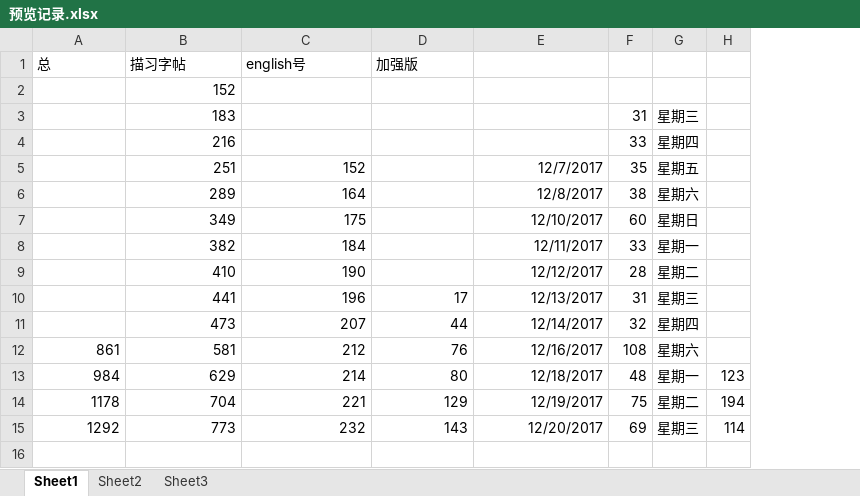
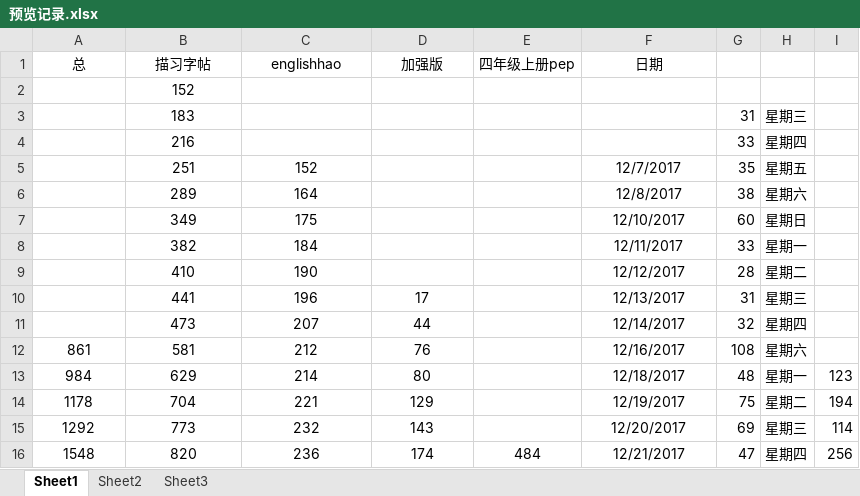
Before and after one commit to haowenbiao/AndroidProject, an Excel workbook: englishhao/预览记录.xlsx, sheet Sheet1, drawn as a sheet; values as stored, in another font and other column widths than the file's, no borders; addresses are those after the commit; the diff names each change by its address in the sheet, - before the commit and + after, or states it on an @@ line.

```diff
--- a/englishhao/预览记录.xlsx (sheet Sheet1)
+++ b/englishhao/预览记录.xlsx (sheet Sheet1)
+column E (四年级上册pep), empty
-A1:D1 alignment: left
+A1:D1 alignment: center
-C1: english号
+C1: englishhao
-F1: (empty)
+F1: 日期
-B2:B4 alignment: right
+B2:B4 alignment: center
-B5:C9 alignment: right
+B5:C9 alignment: center
-F5:F15 alignment: right
+F5:F15 alignment: center
-B10:D11 alignment: right
+B10:D11 alignment: center
-A12:D15 alignment: right
+A12:D15 alignment: center
+row 16: 1548 | 820 | 236 | 174 | 484 | 12/21/2017 | 47 | 星期四 | 256
```
Also changed, not shown: 2 other files.
